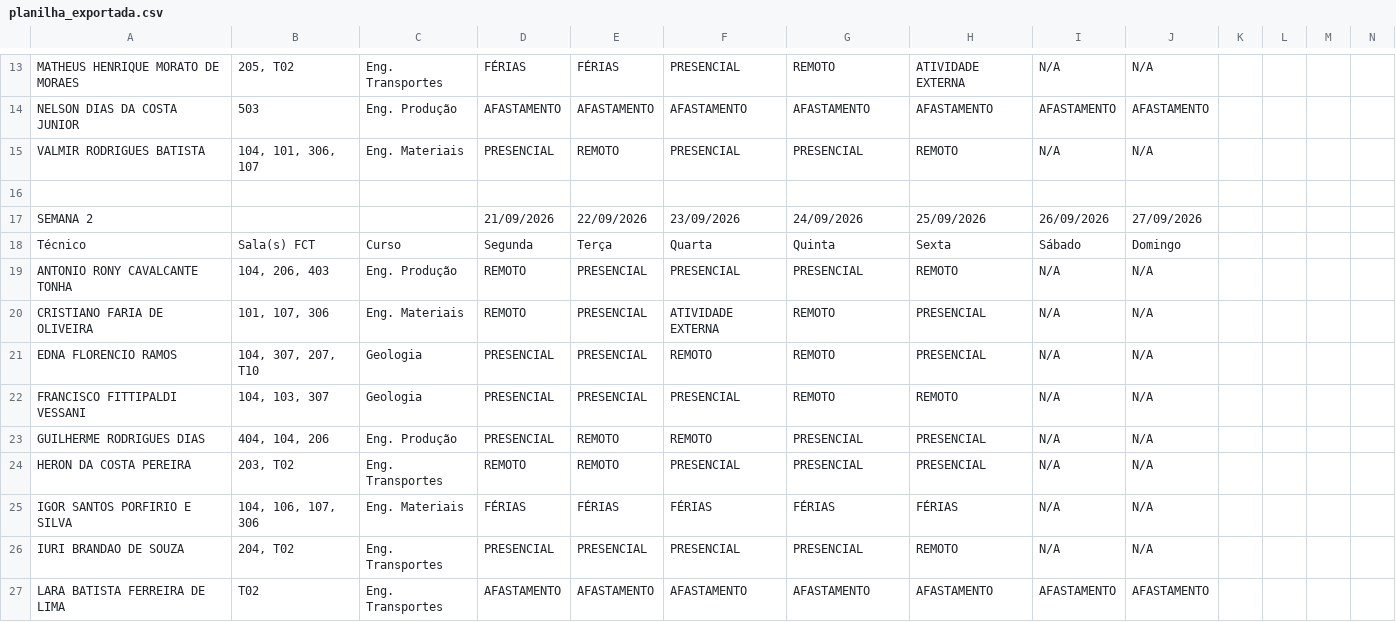
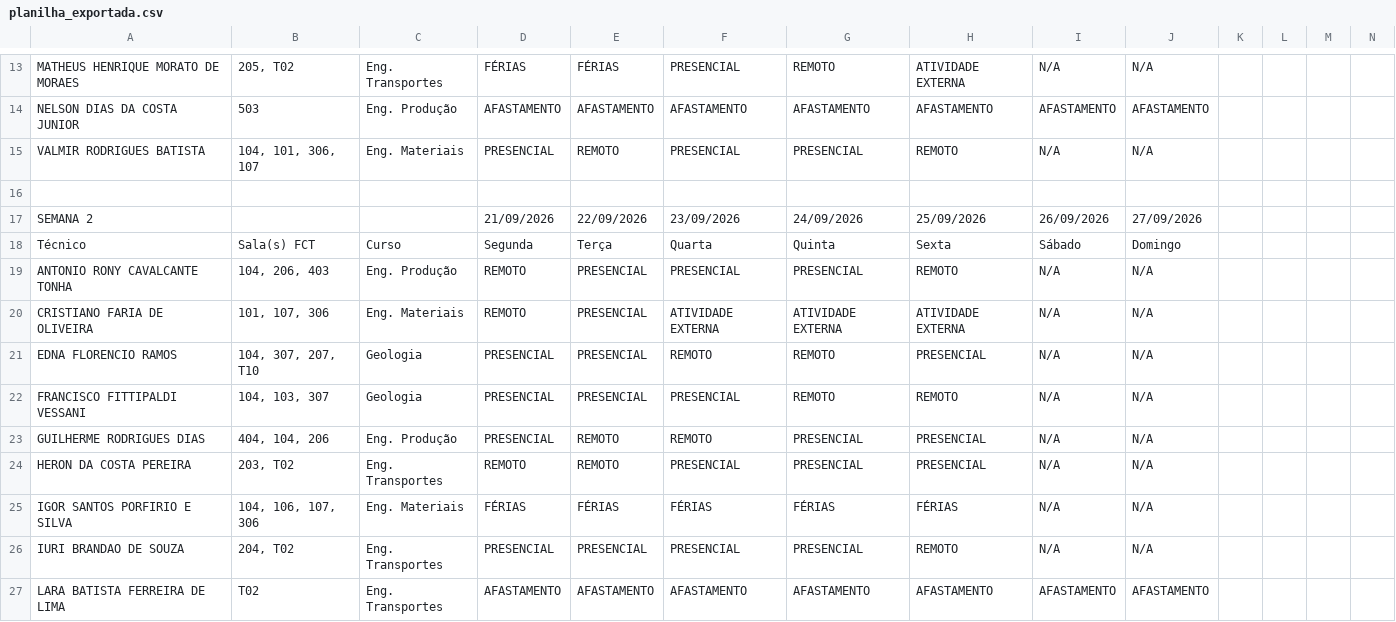
Before and after one commit to ti-fct/escalaPGD, a CSV file: utils/planilha_exportada.csv, drawn as a sheet; only a part is shown, gaps mark what is left out.

Commit message:
Atualizado utils/planilha_exportada.csv via script Python

```diff
--- a/utils/planilha_exportada.csv
+++ b/utils/planilha_exportada.csv
@@ -19,3 +19,3 @@ Técnico,Sala(s) FCT,Curso,Segunda,Terça ,Quarta,Quinta,Sexta,Sábado,Domingo,,
 ANTONIO RONY CAVALCANTE TONHA,"104, 206, 403",Eng. Produção,REMOTO,PRESENCIAL,PRESENCIAL,PRESENCIAL,REMOTO,N/A,N/A,,,,
-CRISTIANO FARIA DE OLIVEIRA,"101, 107, 306",Eng. Materiais,REMOTO,PRESENCIAL,ATIVIDADE EXTERNA,REMOTO,PRESENCIAL,N/A,N/A,,,,
+CRISTIANO FARIA DE OLIVEIRA,"101, 107, 306",Eng. Materiais,REMOTO,PRESENCIAL,ATIVIDADE EXTERNA,ATIVIDADE EXTERNA,ATIVIDADE EXTERNA,N/A,N/A,,,,
 EDNA FLORENCIO RAMOS,"104, 307, 207, T10",Geologia,PRESENCIAL,PRESENCIAL,REMOTO,REMOTO,PRESENCIAL,N/A,N/A,,,,
```
